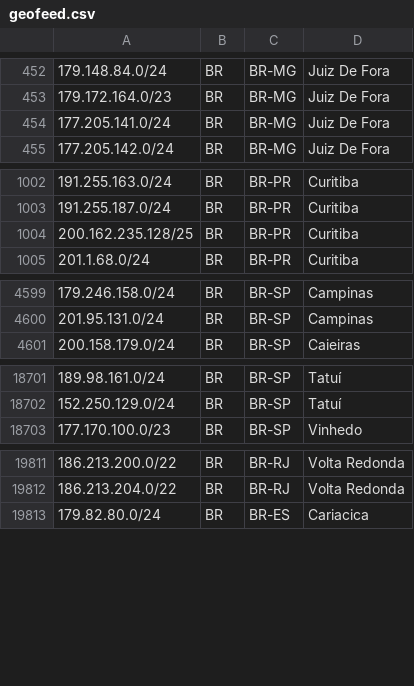
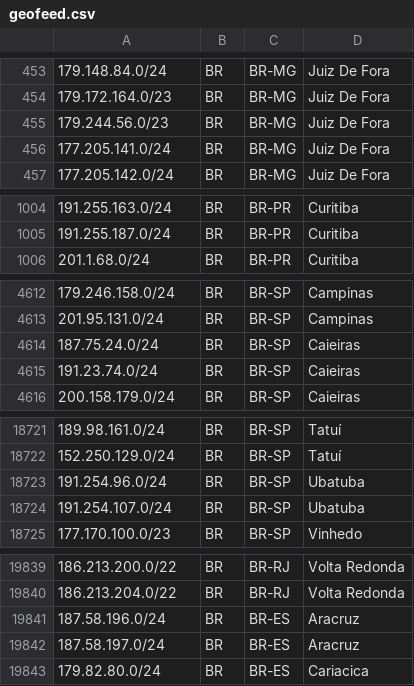
Before and after one commit to baleeiro17/geofeed-vivo, a CSV file: geofeed.csv, drawn as a sheet; only a part is shown, gaps mark what is left out; removed rows and columns are numbered as before the commit, all else as after; the diff covers the shown part only; the diff names each change by its address in the sheet, - before the commit and + after, or states it on an @@ line.

```diff
--- a/geofeed.csv
+++ b/geofeed.csv
+row 455: 179.244.56.0/23 | BR | BR-MG | Juiz De Fora
-row 1004: 200.162.235.128/25 | BR | BR-PR | Curitiba
+row 4614: 187.75.24.0/24 | BR | BR-SP | Caieiras
+row 4615: 191.23.74.0/24 | BR | BR-SP | Caieiras
+row 18723: 191.254.96.0/24 | BR | BR-SP | Ubatuba
+row 18724: 191.254.107.0/24 | BR | BR-SP | Ubatuba
+row 19841: 187.58.196.0/24 | BR | BR-ES | Aracruz
+row 19842: 187.58.197.0/24 | BR | BR-ES | Aracruz
```
Also changed, not shown: 25 added rows and 1 removed row elsewhere in this file.
